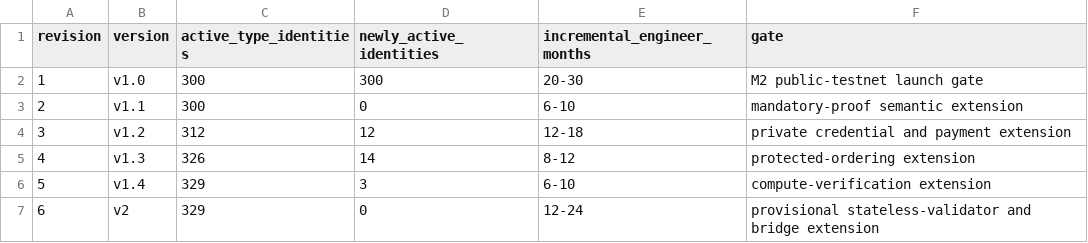
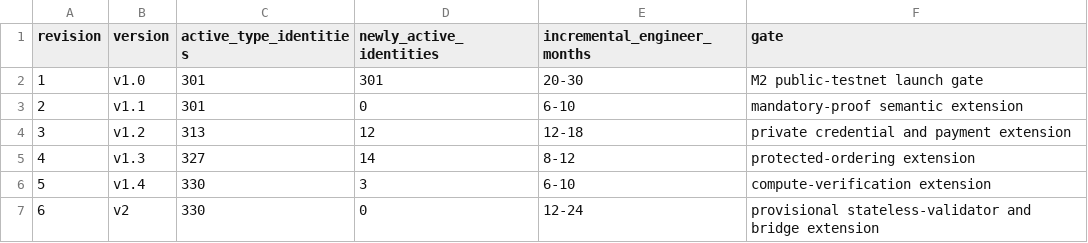
Before and after one commit to advatar/ActiveChain, a TSV file: testing/independent-client-budget-v1.tsv, drawn as a sheet.

Commit message:
wallet: account for enrollment in canonical client inventory (#844)

```diff
--- a/testing/independent-client-budget-v1.tsv
+++ b/testing/independent-client-budget-v1.tsv
@@ -1,7 +1,7 @@
 revision	version	active_type_identities	newly_active_identities	incremental_engineer_months	gate
-1	v1.0	300	300	20-30	M2 public-testnet launch gate
-2	v1.1	300	0	6-10	mandatory-proof semantic extension
-3	v1.2	312	12	12-18	private credential and payment extension
-4	v1.3	326	14	8-12	protected-ordering extension
-5	v1.4	329	3	6-10	compute-verification extension
-6	v2	329	0	12-24	provisional stateless-validator and bridge extension
+1	v1.0	301	301	20-30	M2 public-testnet launch gate
+2	v1.1	301	0	6-10	mandatory-proof semantic extension
+3	v1.2	313	12	12-18	private credential and payment extension
+4	v1.3	327	14	8-12	protected-ordering extension
+5	v1.4	330	3	6-10	compute-verification extension
+6	v2	330	0	12-24	provisional stateless-validator and bridge extension
```
Also changed, not shown: 2 other files.
